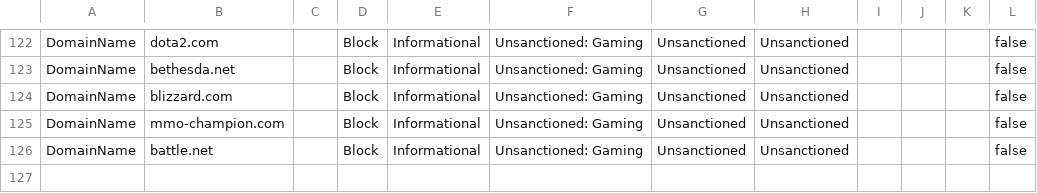
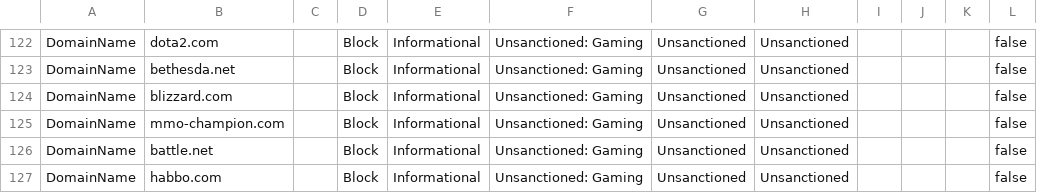
Before and after one commit to jkerai1/SoftwareCertificates, a CSV file: Bulk-IOC-CSVs/Gaming.csv, drawn as a sheet; only a part is shown, gaps mark what is left out; the diff names each change by its address in the sheet, - before the commit and + after, or states it on an @@ line.

Commit message:
Update Gaming.csv

```diff
--- a/Bulk-IOC-CSVs/Gaming.csv
+++ b/Bulk-IOC-CSVs/Gaming.csv
+row 127: DomainName | habbo.com |  | Block | Informational | Unsanctioned: Gaming | Unsanctioned | Unsanctioned |  |  |  | false
```
